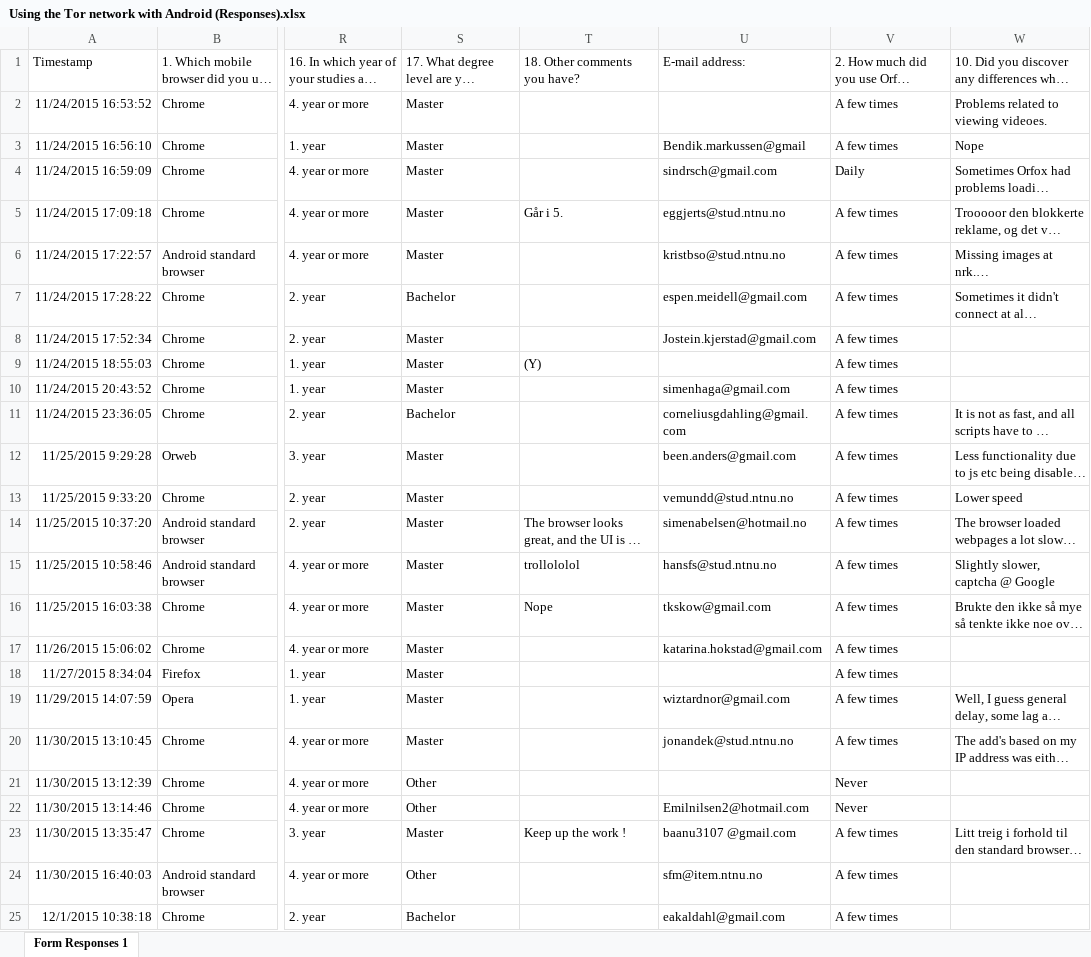
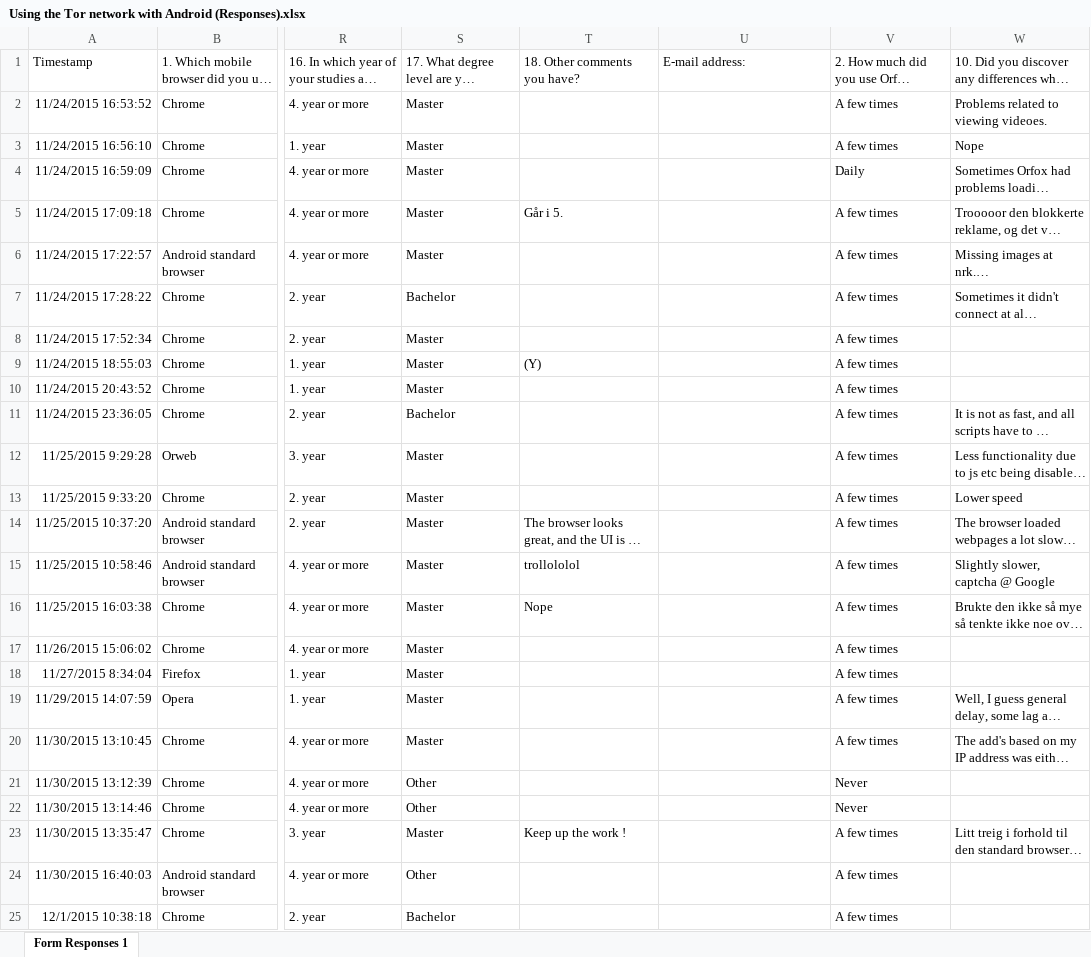
Before and after one commit to Steffb/TTM4501, an Excel workbook: SurveyResponses/Using the Tor network with Android (Responses).xlsx, sheet Form Responses 1, drawn as a sheet; only a part is shown, gaps mark what is left out; long unchanged cells end in …; values as stored, in another font and other column widths than the file's, no borders; charts and pictures not drawn; the diff names each change by its address in the sheet, - before the commit and + after, or states it on an @@ line.

Commit message:
fixed survey file

```diff
--- a/SurveyResponses/Using the Tor network with Android (Responses).xlsx (sheet Form Responses 1)
+++ b/SurveyResponses/Using the Tor network with Android (Responses).xlsx (sheet Form Responses 1)
-U3: Bendik.markussen@gmail
+U3: (empty)
-U4: sindrsch@gmail.com
+U4: (empty)
-U5: eggjerts@stud.ntnu.no
+U5: (empty)
-U6: kristbso@stud.ntnu.no
+U6: (empty)
-U7: espen.meidell@gmail.com
+U7: (empty)
-U8: Jostein.kjerstad@gmail.com
+U8: (empty)
-U10: simenhaga@gmail.com
+U10: (empty)
-U11: corneliusgdahling@gmail.com
+U11: (empty)
-U12: been.anders@gmail.com
+U12: (empty)
-U13: vemundd@stud.ntnu.no
+U13: (empty)
-U14: simenabelsen@hotmail.no
+U14: (empty)
-U15: hansfs@stud.ntnu.no
+U15: (empty)
-U16: tkskow@gmail.com
+U16: (empty)
-U17: katarina.hokstad@gmail.com
+U17: (empty)
-U19: wiztardnor@gmail.com
+U19: (empty)
-U20: jonandek@stud.ntnu.no
+U20: (empty)
-U22: Emilnilsen2@hotmail.com
+U22: (empty)
-U23: baanu3107 @gmail.com
+U23: (empty)
-U24: sfm@item.ntnu.no
+U24: (empty)
-U25: eakaldahl@gmail.com
+U25: (empty)
```
Also changed, not shown: charts or pictures.
